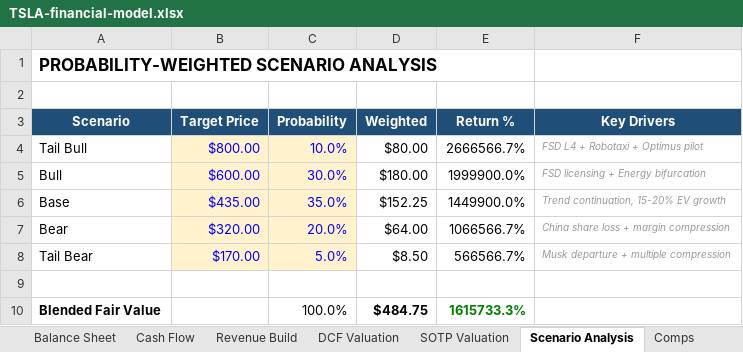
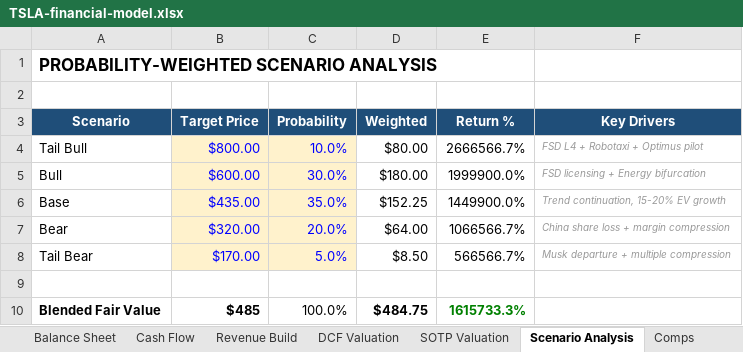
Before and after one commit to dlmastery/hedge-fund-analysis, an Excel workbook: samples/TSLA-2026-03-10/TSLA-financial-model.xlsx, sheet Scenario Analysis, drawn as a sheet; values as stored, in another font and other column widths than the file's, no borders; the diff names each change by its address in the sheet, - before the commit and + after, or states it on an @@ line.

```diff
--- a/samples/TSLA-2026-03-10/TSLA-financial-model.xlsx (sheet Scenario Analysis)
+++ b/samples/TSLA-2026-03-10/TSLA-financial-model.xlsx (sheet Scenario Analysis)
-B10 (Target Price): (empty)
+B10 (Target Price): $485
```
Also changed, not shown: sheet Assumptions, formulas that keep their value, 2 other files.
